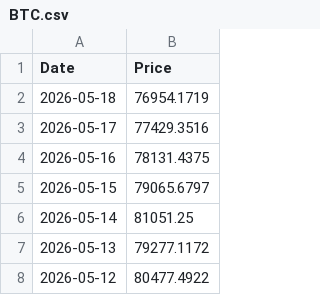
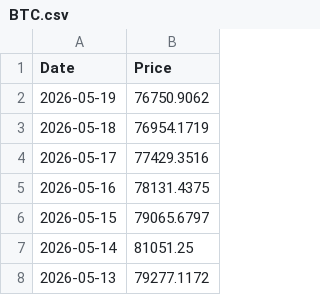
Before and after one commit to T1m-V/stockdata, a CSV file: data/prices/BTC.csv, drawn as a sheet; only a part is shown; the shorter side is filled out with more unchanged rows; the diff names each change by its address in the sheet, - before the commit and + after, or states it on an @@ line.

```diff
--- a/data/prices/BTC.csv
+++ b/data/prices/BTC.csv
+row 2: 2026-05-19 | 76750.9062
```
Also changed, not shown: data/prices/ETH.csv, data/prices/NL0011225305.csv, 33 other files.
